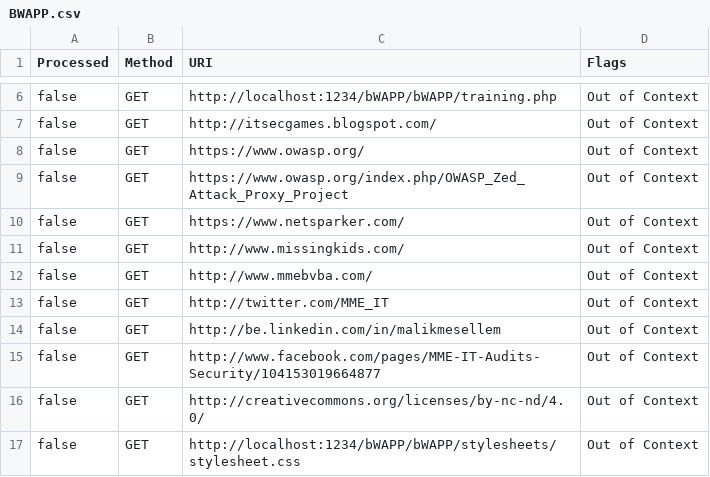
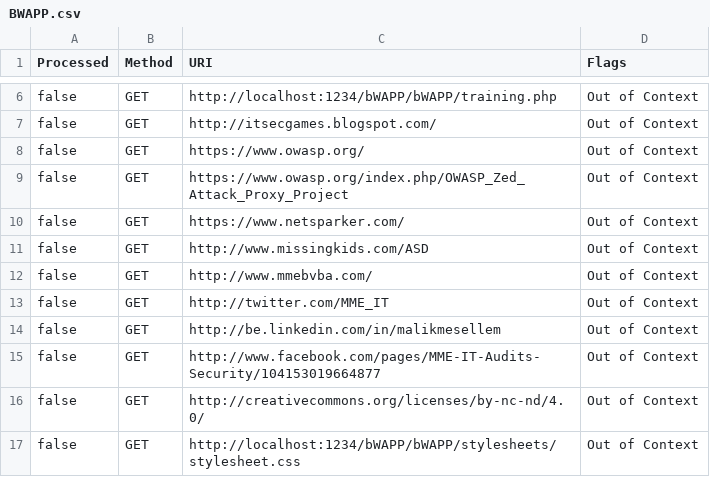
Before and after one commit to nathanmizzi/Thesis-Code, a CSV file: utils/websiteLinks/BWAPP.csv, drawn as a sheet; only a part is shown, gaps mark what is left out.

```diff
--- a/utils/websiteLinks/BWAPP.csv
+++ b/utils/websiteLinks/BWAPP.csv
@@ -10,3 +10,3 @@ false,GET,https://www.owasp.org/index.php/OWASP_Zed_Attack_Proxy_Project,Out of
 false,GET,https://www.netsparker.com/,Out of Context
-false,GET,http://www.missingkids.com/,Out of Context
+false,GET,http://www.missingkids.com/ASD,Out of Context
 false,GET,http://www.mmebvba.com/,Out of Context
```
Also changed, not shown: 2 other files.
